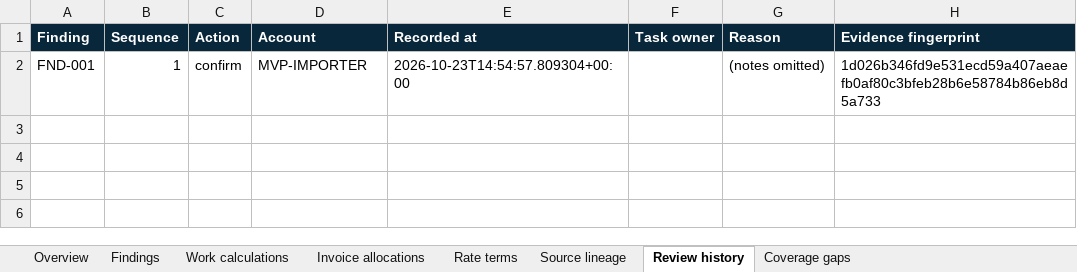
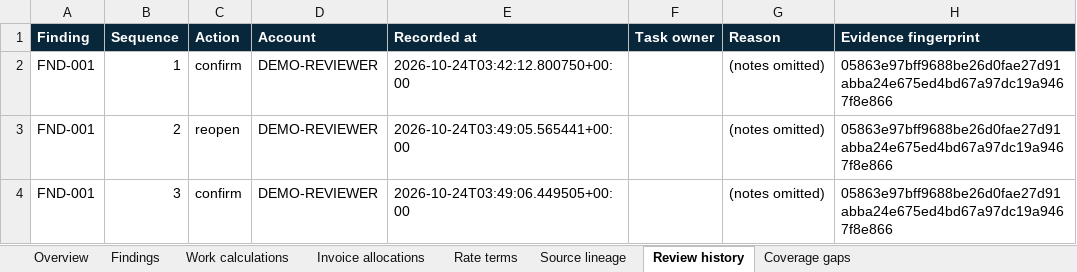
Before and after one commit to manynames3/ShiftClarity, an Excel workbook: docs/examples/fictional-billing-review.xlsx, sheet Review history, drawn as a sheet; values as stored, in another font and other column widths than the file's, no borders; table styles not drawn; the diff names each change by its address in the sheet, - before the commit and + after, or states it on an @@ line.

```diff
--- a/docs/examples/fictional-billing-review.xlsx (sheet Review history)
+++ b/docs/examples/fictional-billing-review.xlsx (sheet Review history)
-D2 (Account): MVP-IMPORTER
+D2 (Account): DEMO-REVIEWER
-E2 (Recorded at): 2026-10-23T14:54:57.809304+00:00
+E2 (Recorded at): 2026-10-24T03:42:12.800750+00:00
-H2 (Evidence fingerprint): 1d026b346fd9e531ecd59a407aeaefb0af80c3bfeb28b6e58784b86eb8d5a733
+H2 (Evidence fingerprint): 05863e97bff9688be26d0fae27d91abba24e675ed4bd67a97dc19a9467f8e866
+row 3: FND-001 | 2 | reopen | DEMO-REVIEWER | 2026-10-24T03:49:05.565441+00:00 |  | (notes omitted) | 05863e97bff9688be26d0fae27d91abba24e675ed4bd67a97dc19a9467f8e866
+row 4: FND-001 | 3 | confirm | DEMO-REVIEWER | 2026-10-24T03:49:06.449505+00:00 |  | (notes omitted) | 05863e97bff9688be26d0fae27d91abba24e675ed4bd67a97dc19a9467f8e866
```
Also changed, not shown: sheet Rate terms, sheet Source lineage, sheet Overview, 22 other files.
